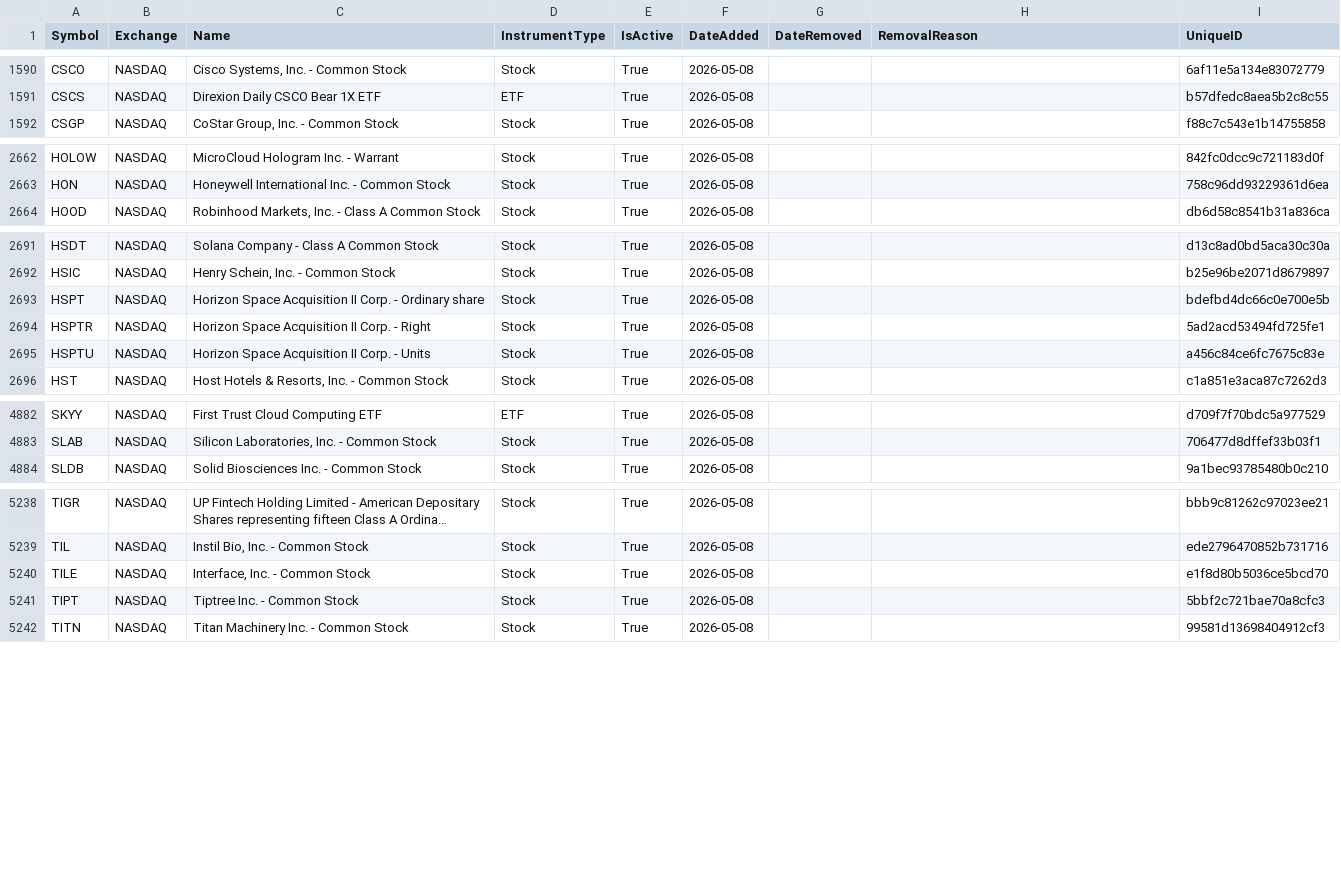
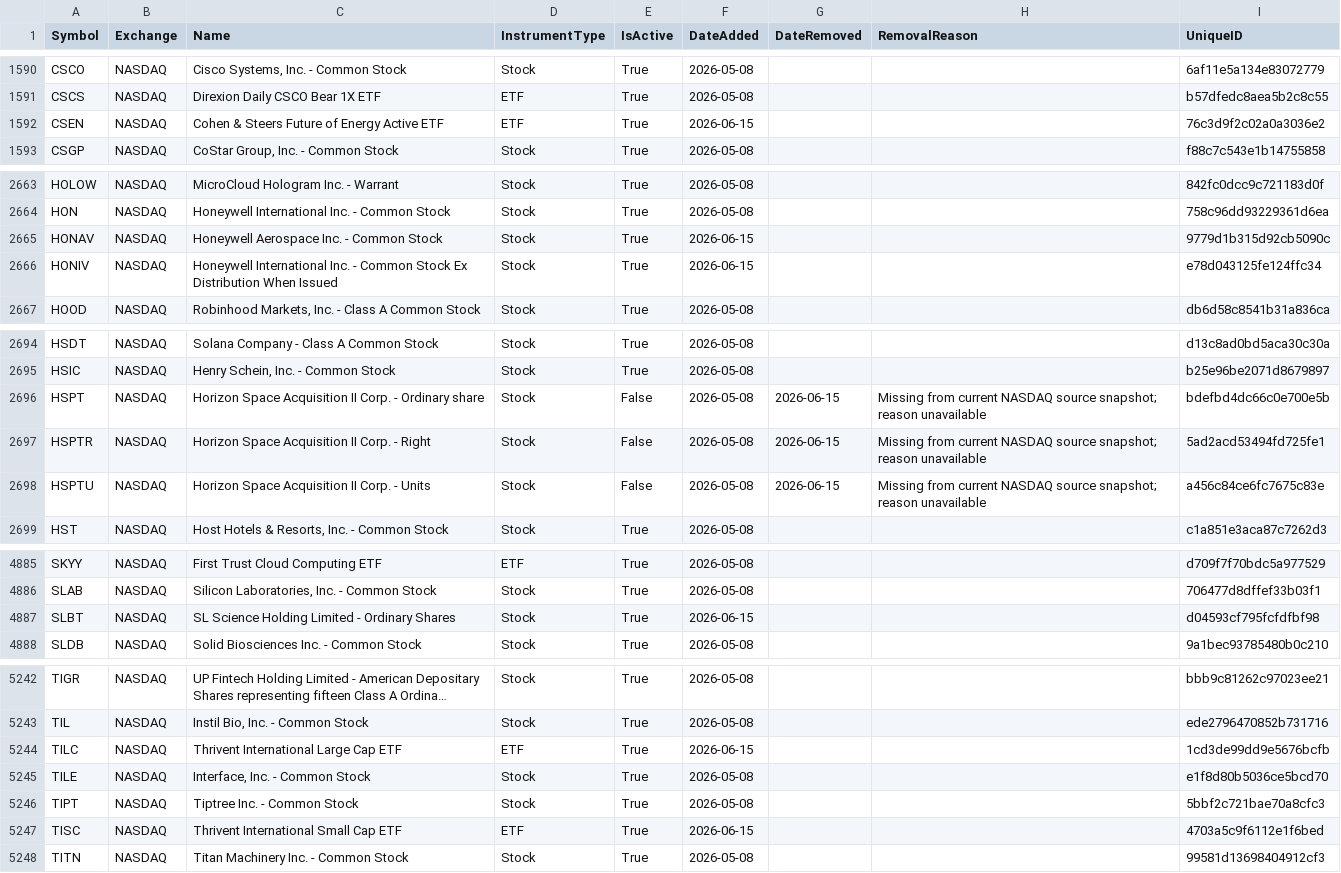
Before and after one commit to mrft/ticker-chronicle, a CSV file: data/master_database.csv, drawn as a sheet; only a part is shown, gaps mark what is left out; long unchanged cells end in …; addresses are those after the commit; the diff covers the shown part only; the diff names each change by its address in the sheet, - before the commit and + after, or states it on an @@ line.

```diff
--- a/data/master_database.csv
+++ b/data/master_database.csv
+row 1592: CSEN | NASDAQ | Cohen & Steers Future of Energy Active ETF | ETF | True | 2026-06-15 |  |  | 76c3d9f2c02a0a3036e2
+row 2665: HONAV | NASDAQ | Honeywell Aerospace Inc. - Common Stock | Stock | True | 2026-06-15 |  |  | 9779d1b315d92cb5090c
+row 2666: HONIV | NASDAQ | Honeywell International Inc. - Common Stock Ex Distribution When Issued | Stock | True | 2026-06-15 |  |  | e78d043125fe124ffc34
-E2696:E2698 (IsActive): True
+E2696:E2698 (IsActive): False
-G2696:G2698 (DateRemoved): (empty)
+G2696:G2698 (DateRemoved): 2026-06-15
-H2696:H2698 (RemovalReason): (empty)
+H2696:H2698 (RemovalReason): Missing from current NASDAQ source snapshot; reason unavailable
+row 4887: SLBT | NASDAQ | SL Science Holding Limited - Ordinary Shares | Stock | True | 2026-06-15 |  |  | d04593cf795fcfdfbf98
+row 5244: TILC | NASDAQ | Thrivent International Large Cap ETF | ETF | True | 2026-06-15 |  |  | 1cd3de99dd9e5676bcfb
+row 5247: TISC | NASDAQ | Thrivent International Small Cap ETF | ETF | True | 2026-06-15 |  |  | 4703a5c9f6112e1f6bed
```
Also changed, not shown: 12 edited cells elsewhere in this file, data/raw/amex.csv, data/raw/nasdaq.csv, 2 other files.
